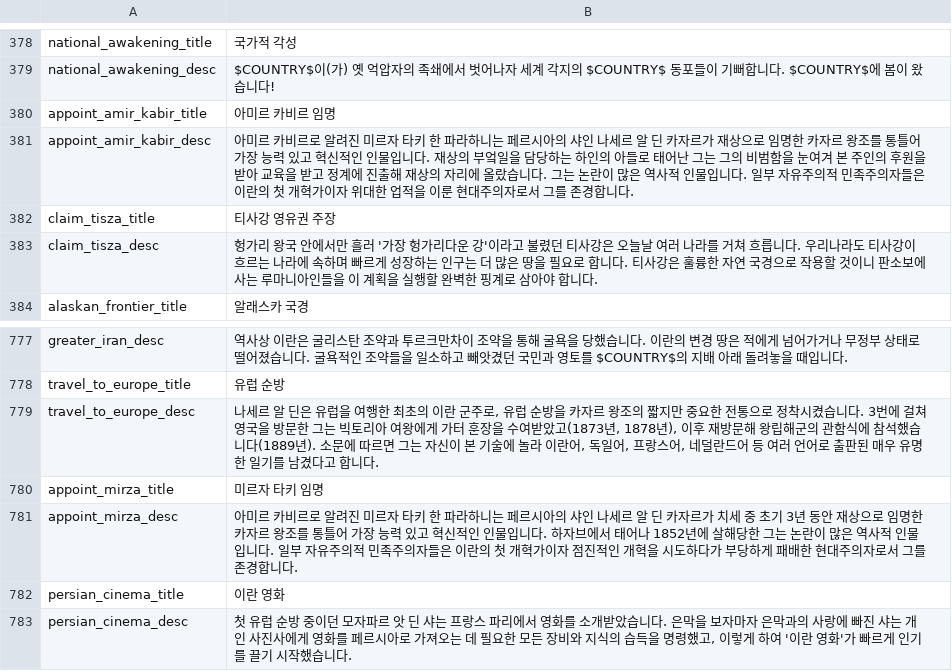
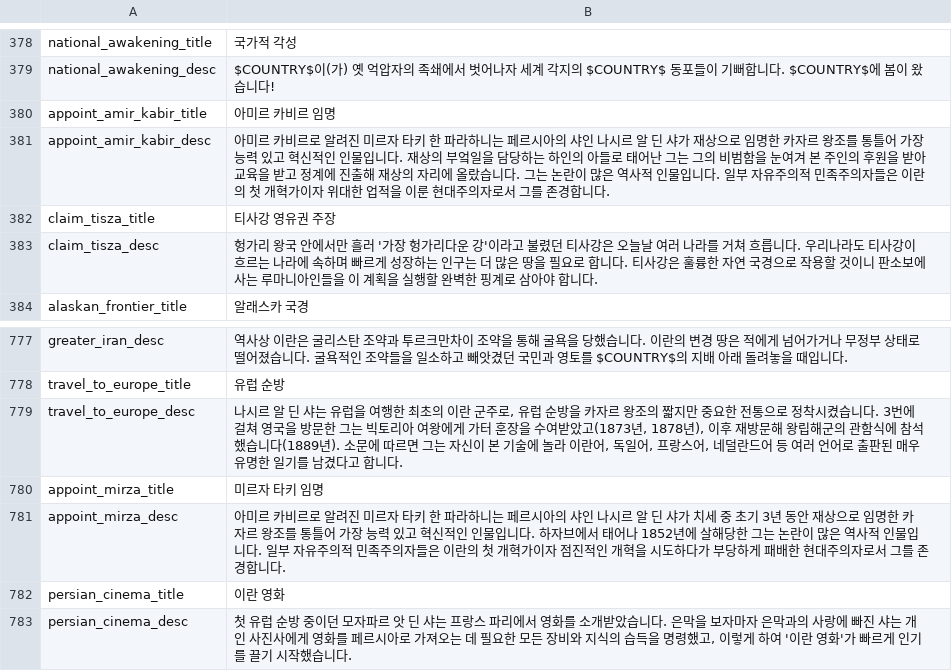
Before and after one commit to kimjeon-il/-Historical-Project-Mod-Korean-Patch, a CSV file: localisation/00_HPM_decisions.csv, drawn as a sheet; only a part is shown, gaps mark what is left out.

Commit message:
Update 00_HPM_decisions.csv

```diff
--- a/localisation/00_HPM_decisions.csv
+++ b/localisation/00_HPM_decisions.csv
@@ -380,3 +380,3 @@ national_awakening_desc;$COUNTRY$이(가) 옛 억압자의 족쇄에서 벗어
 appoint_amir_kabir_title;아미르 카비르 임명;;;;;;;;;;;;;
-appoint_amir_kabir_desc;아미르 카비르로 알려진 미르자 타키 한 파라하니는 페르시아의 샤인 나세르 알 딘 카자르가 재상으로 임명한 카자르 왕조를 통틀어 가장 능력 있고 혁신적인 인물입니다. 재상의 부엌일을 담당하는 하인의 아들로 태어난 그는 그의 비범함을 눈여겨 본 주인의 후원을 받아 교육을 받고 정계에 진출해 재상의 자리에 올랐습니다. 그는 논란이 많은 역사적 인물입니다. 일부 자유주의적 민족주의자들은 이란의 첫 개혁가이자 위대한 업적을 이룬 현대주의자로서 그를 존경합니다.;;;;;;;;;;;;;
+appoint_amir_kabir_desc;아미르 카비르로 알려진 미르자 타키 한 파라하니는 페르시아의 샤인 나시르 알 딘 샤가 재상으로 임명한 카자르 왕조를 통틀어 가장 능력 있고 혁신적인 인물입니다. 재상의 부엌일을 담당하는 하인의 아들로 태어난 그는 그의 비범함을 눈여겨 본 주인의 후원을 받아 교육을 받고 정계에 진출해 재상의 자리에 올랐습니다. 그는 논란이 많은 역사적 인물입니다. 일부 자유주의적 민족주의자들은 이란의 첫 개혁가이자 위대한 업적을 이룬 현대주의자로서 그를 존경합니다.;;;;;;;;;;;;;
 claim_tisza_title;티사강 영유권 주장;;;;;;;;;;;;;
@@ -778,5 +778,5 @@ greater_iran_desc;역사상 이란은 굴리스탄 조약과 투르크만차이
 travel_to_europe_title;유럽 순방;;;;;;;;;;;;;
-travel_to_europe_desc;나세르 알 딘은 유럽을 여행한 최초의 이란 군주로, 유럽 순방을 카자르 왕조의 짧지만 중요한 전통으로 정착시켰습니다. 3번에 걸쳐 영국을 방문한 그는 빅토리아 여왕에게 가터 훈장을 수여받았고(1873년, 1878년), 이후 재방문해 왕립해군의 관함식에 참석했습니다(1889년). 소문에 따르면 그는 자신이 본 기술에 놀라 이란어, 독일어, 프랑스어, 네덜란드어 등 여러 언어로 출판된 매우 유명한 일기를 남겼다고 합니다.;;;;;;;;;;;;;
+travel_to_europe_desc;나시르 알 딘 샤는 유럽을 여행한 최초의 이란 군주로, 유럽 순방을 카자르 왕조의 짧지만 중요한 전통으로 정착시켰습니다. 3번에 걸쳐 영국을 방문한 그는 빅토리아 여왕에게 가터 훈장을 수여받았고(1873년, 1878년), 이후 재방문해 왕립해군의 관함식에 참석했습니다(1889년). 소문에 따르면 그는 자신이 본 기술에 놀라 이란어, 독일어, 프랑스어, 네덜란드어 등 여러 언어로 출판된 매우 유명한 일기를 남겼다고 합니다.;;;;;;;;;;;;;
 appoint_mirza_title;미르자 타키 임명;;;;;;;;;;;;;
-appoint_mirza_desc;아미르 카비르로 알려진 미르자 타키 한 파라하니는 페르시아의 샤인 나세르 알 딘 카자르가 치세 중 초기 3년 동안 재상으로 임명한 카자르 왕조를 통틀어 가장 능력 있고 혁신적인 인물입니다. 하자브에서 태어나 1852년에 살해당한 그는 논란이 많은 역사적 인물입니다. 일부 자유주의적 민족주의자들은 이란의 첫 개혁가이자 점진적인 개혁을 시도하다가 부당하게 패배한 현대주의자로서 그를 존경합니다.;;;;;;;;;;;;;
+appoint_mirza_desc;아미르 카비르로 알려진 미르자 타키 한 파라하니는 페르시아의 샤인 나시르 알 딘 샤가 치세 중 초기 3년 동안 재상으로 임명한 카자르 왕조를 통틀어 가장 능력 있고 혁신적인 인물입니다. 하자브에서 태어나 1852년에 살해당한 그는 논란이 많은 역사적 인물입니다. 일부 자유주의적 민족주의자들은 이란의 첫 개혁가이자 점진적인 개혁을 시도하다가 부당하게 패배한 현대주의자로서 그를 존경합니다.;;;;;;;;;;;;;
 persian_cinema_title;이란 영화;;;;;;;;;;;;;
```
